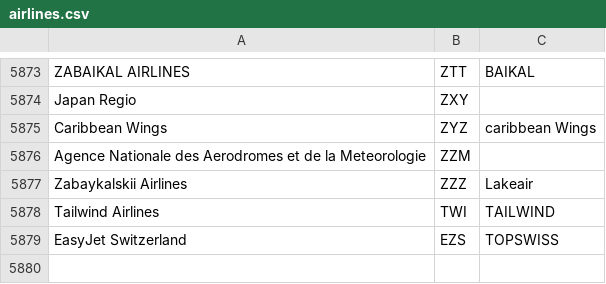
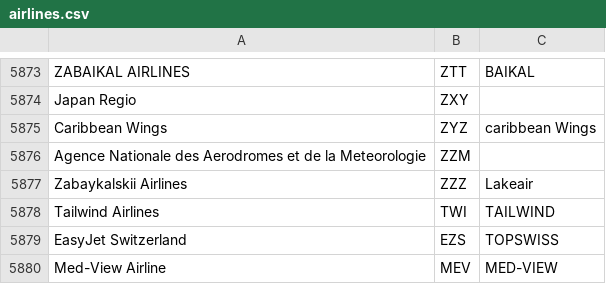
Before and after one commit to VATSIM-UK/uk-controller-api, a CSV file: database/data/airlines.csv, drawn as a sheet; only a part is shown, gaps mark what is left out; the diff names each change by its address in the sheet, - before the commit and + after, or states it on an @@ line.

```diff
--- a/database/data/airlines.csv
+++ b/database/data/airlines.csv
+row 5880: Med-View Airline | MEV | MED-VIEW
```
Also changed, not shown: database/data/stands/2020/standairlines.csv.
